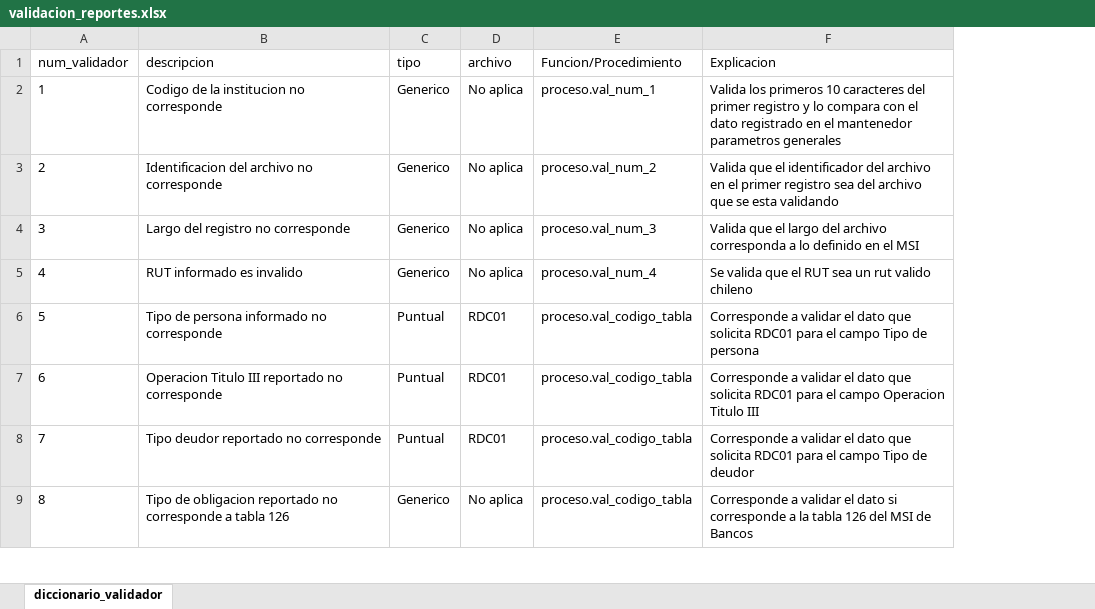
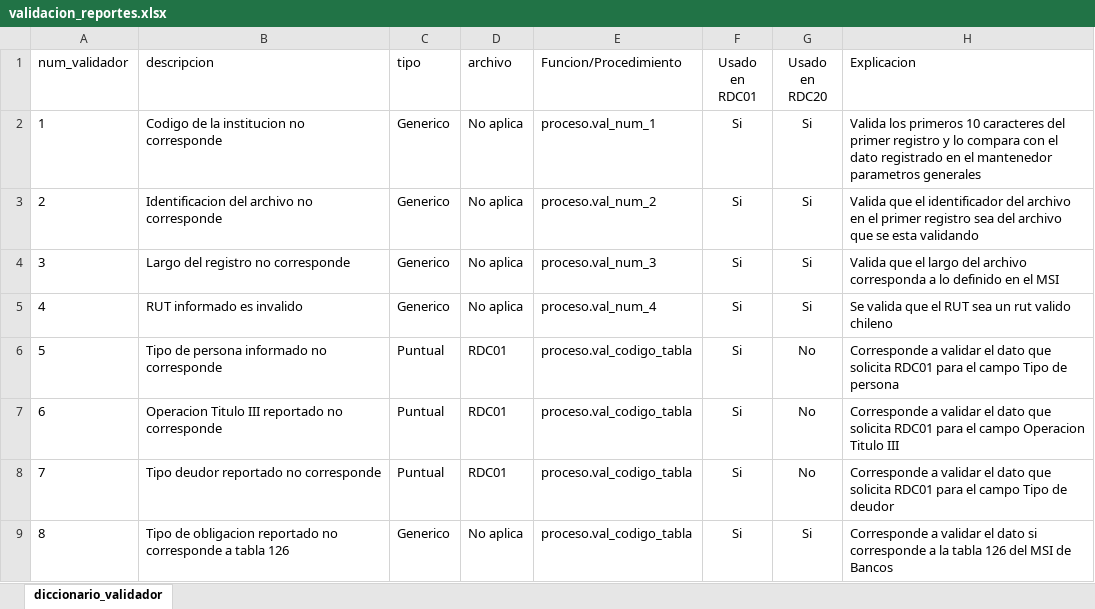
Before and after one commit to Soulcito/finReport, an Excel workbook: Analisis/validaciones/validacion_reportes.xlsx, sheet diccionario_validador, drawn as a sheet; only a part is shown; values as stored, in another font and other column widths than the file's, no borders; conditional formats not drawn; the diff names each change by its address in the sheet, - before the commit and + after, or states it on an @@ line.

Commit message:
Update analisis validacion

```diff
--- a/Analisis/validaciones/validacion_reportes.xlsx (sheet diccionario_validador)
+++ b/Analisis/validaciones/validacion_reportes.xlsx (sheet diccionario_validador)
+column F (Usado en RDC01), rows 2-9: all Si
+column G (Usado en RDC20), rows 2-9: Si | Si | Si | Si | No | No | No | Si
```
